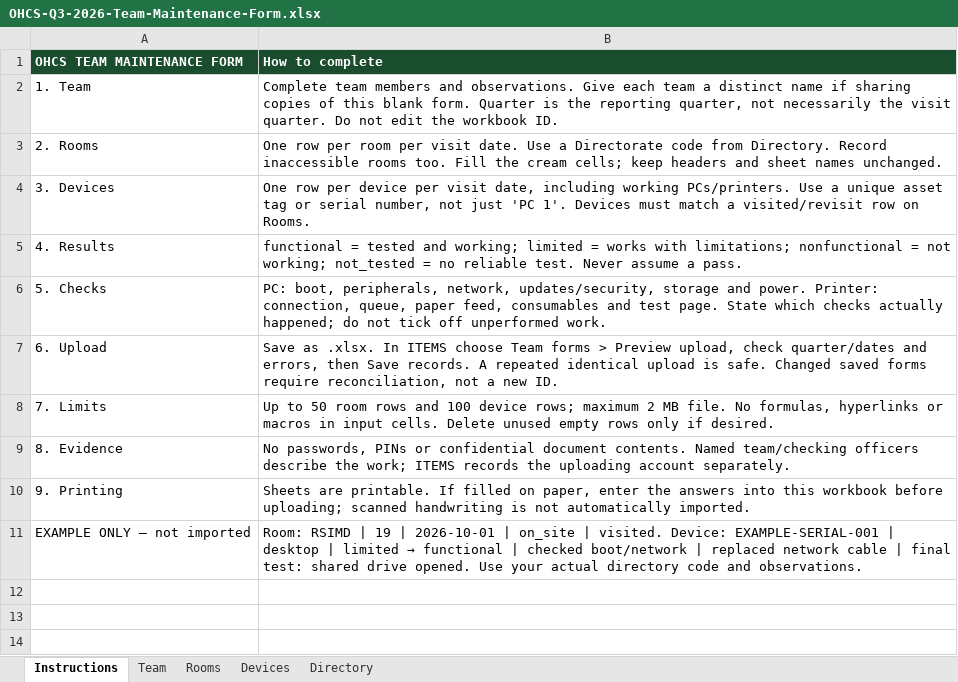
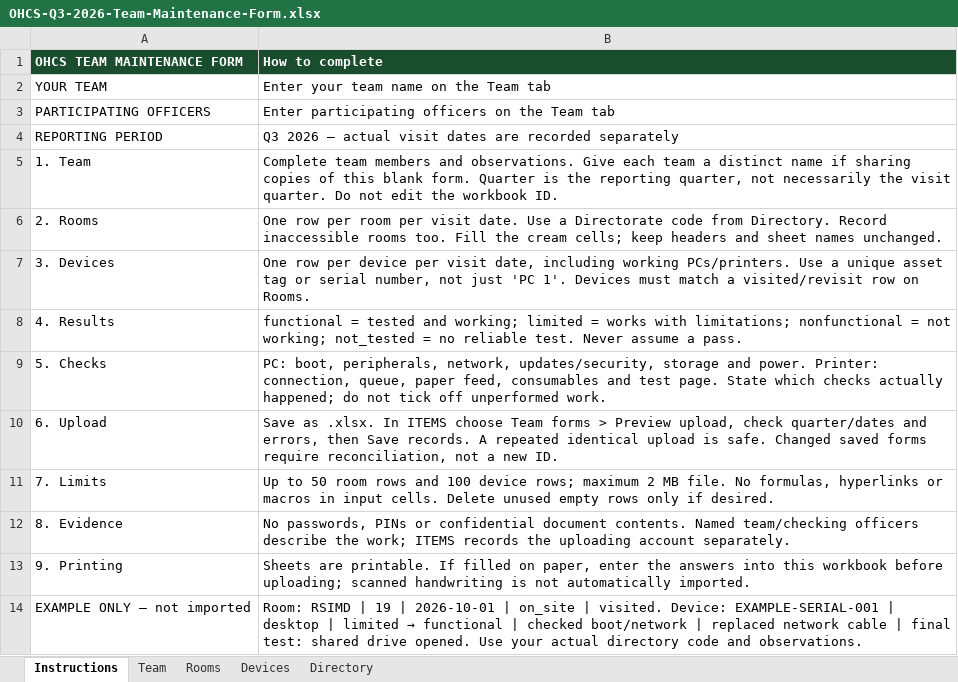
Before and after one commit to ghwmelite-dotcom/RSIMD-ITEMS, an Excel workbook: docs/forms/OHCS-Q3-2026-Team-Maintenance-Form.xlsx, sheet Instructions, drawn as a sheet; values as stored, in another font and other column widths than the file's, no borders; the diff names each change by its address in the sheet, - before the commit and + after, or states it on an @@ line.

Commit message:
feat(forms): add plain-language Word returns and visible team prefills

```diff
--- a/docs/forms/OHCS-Q3-2026-Team-Maintenance-Form.xlsx (sheet Instructions)
+++ b/docs/forms/OHCS-Q3-2026-Team-Maintenance-Form.xlsx (sheet Instructions)
+row 2: YOUR TEAM | Enter your team name on the Team tab
+row 3: PARTICIPATING OFFICERS | Enter participating officers on the Team tab
+row 4: REPORTING PERIOD | Q3 2026 — actual visit dates are recorded separately
```
Also changed, not shown: sheet Team, 12 other files.
